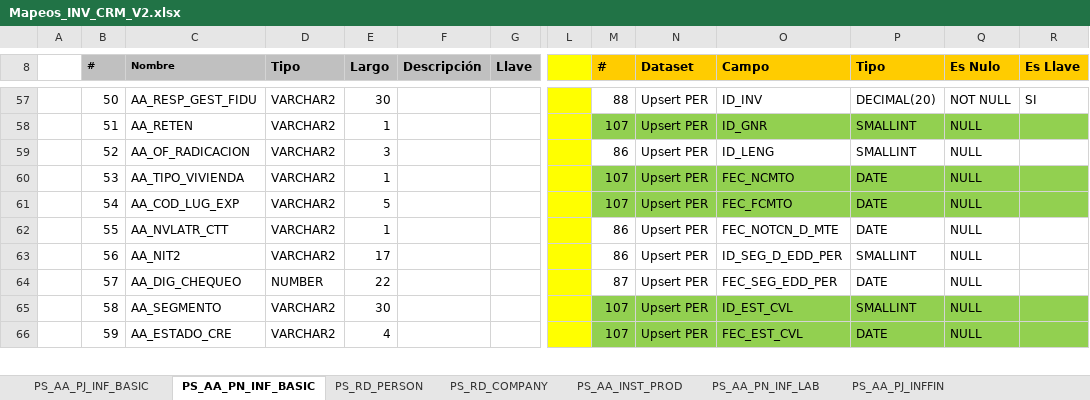
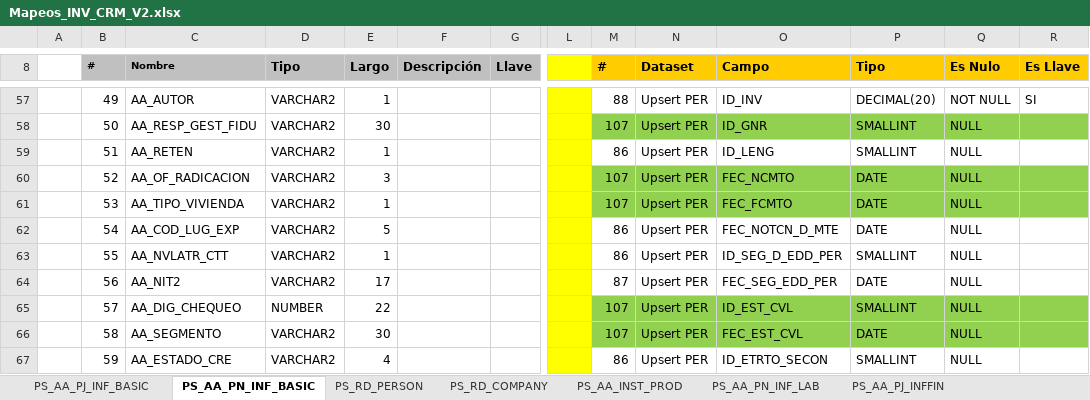
Before and after one commit to dliraFIT/dise-o-popular-dwh, an Excel workbook: CRM/Mapeos_INV_CRM_V2.xlsx, sheet PS_AA_PN_INF_BASIC, drawn as a sheet; only a part is shown, gaps mark what is left out; values as stored, in another font and other column widths than the file's, no borders; addresses are those after the commit; rows hold the shown columns only; the diff covers the shown part only; the diff names each change by its address in the sheet, - before the commit and + after, or states it on an @@ line.

```diff
--- a/CRM/Mapeos_INV_CRM_V2.xlsx (sheet PS_AA_PN_INF_BASIC)
+++ b/CRM/Mapeos_INV_CRM_V2.xlsx (sheet PS_AA_PN_INF_BASIC)
-B57 (#): 50
+B57 (#): 49
-C57 (Nombre): AA_RESP_GEST_FIDU
+C57 (Nombre): AA_AUTOR
-E57 (Largo): 30
+E57 (Largo): 1
+row 58:  | 50 | AA_RESP_GEST_FIDU | VARCHAR2 | 30 |  |  |  | 107 | Upsert PER | ID_GNR | SMALLINT | NULL
-M59 (#): 107
+M59 (#): 86
-M59:R59 fill: #92D050
+M59:R59 fill: none
-O59 (Campo): ID_GNR
+O59 (Campo): ID_LENG
-M60 (#): 86
+M60 (#): 107
-M60:R60 fill: none
+M60:R60 fill: #92D050
-O60 (Campo): ID_LENG
+O60 (Campo): FEC_NCMTO
-P60 (Tipo): SMALLINT
+P60 (Tipo): DATE
-O61 (Campo): FEC_NCMTO
+O61 (Campo): FEC_FCMTO
-M62 (#): 107
+M62 (#): 86
-M62:R62 fill: #92D050
+M62:R62 fill: none
-O62 (Campo): FEC_FCMTO
+O62 (Campo): FEC_NOTCN_D_MTE
-O63 (Campo): FEC_NOTCN_D_MTE
+O63 (Campo): ID_SEG_D_EDD_PER
-P63 (Tipo): DATE
+P63 (Tipo): SMALLINT
-M64 (#): 86
+M64 (#): 87
-O64 (Campo): ID_SEG_D_EDD_PER
+O64 (Campo): FEC_SEG_EDD_PER
-P64 (Tipo): SMALLINT
+P64 (Tipo): DATE
-M65 (#): 87
+M65 (#): 107
-M65:R65 fill: none
+M65:R65 fill: #92D050
-O65 (Campo): FEC_SEG_EDD_PER
+O65 (Campo): ID_EST_CVL
-P65 (Tipo): DATE
+P65 (Tipo): SMALLINT
-O66 (Campo): ID_EST_CVL
+O66 (Campo): FEC_EST_CVL
-P66 (Tipo): SMALLINT
+P66 (Tipo): DATE
-M67 (#): 107
+M67 (#): 86
-M67:R67 fill: #92D050
+M67:R67 fill: none
-O67 (Campo): FEC_EST_CVL
+O67 (Campo): ID_ETRTO_SECON
-P67 (Tipo): DATE
+P67 (Tipo): SMALLINT
```
Also changed, not shown: 1 added row, 2 removed rows, 80 edited cells and cell formats elsewhere in this sheet.
